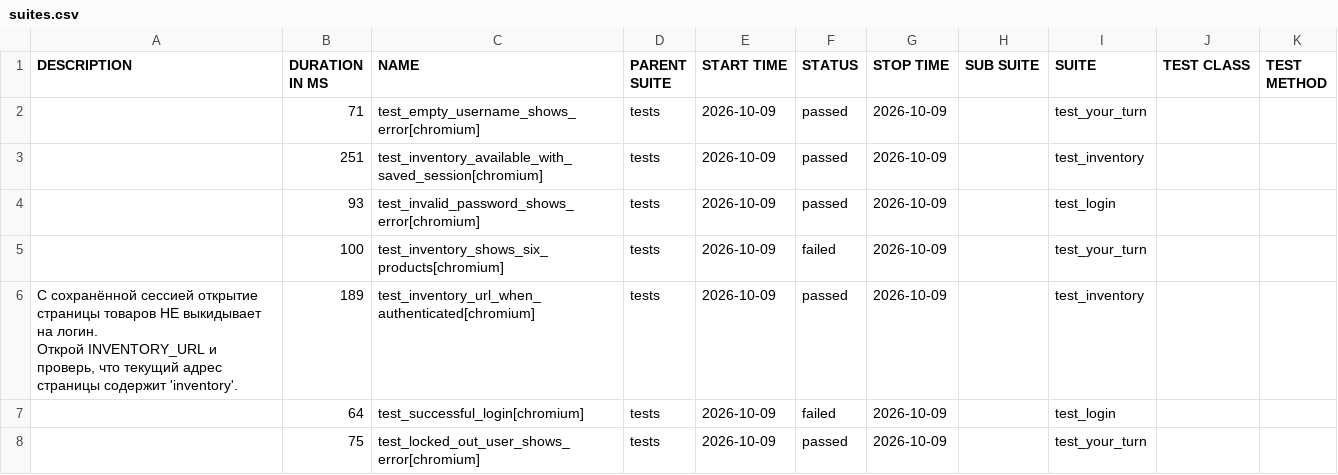
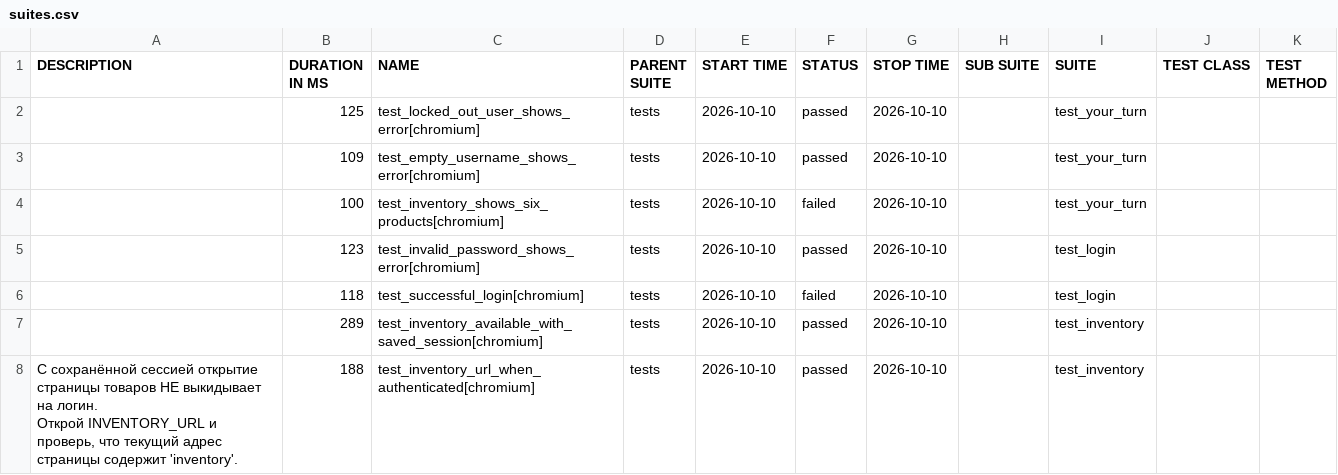
Before and after one commit to ruinanel/qa-ui-tests, a CSV file: data/suites.csv, drawn as a sheet.

```diff
--- a/data/suites.csv
+++ b/data/suites.csv
@@ -1,10 +1,10 @@
 "DESCRIPTION","DURATION IN MS","NAME","PARENT SUITE","START TIME","STATUS","STOP TIME","SUB SUITE","SUITE","TEST CLASS","TEST METHOD"
-"","71","test_empty_username_shows_error[chromium]","tests","2026-10-09","passed","2026-10-09","","test_your_turn","",""
-"","251","test_inventory_available_with_saved_session[chromium]","tests","2026-10-09","passed","2026-10-09","","test_inventory","",""
-"","93","test_invalid_password_shows_error[chromium]","tests","2026-10-09","passed","2026-10-09","","test_login","",""
-"","100","test_inventory_shows_six_products[chromium]","tests","2026-10-09","failed","2026-10-09","","test_your_turn","",""
-"С сохранённой сессией открытие страницы товаров НЕ выкидывает на логин.
-    Открой INVENTORY_URL и проверь, что текущий адрес страницы содержит 'inventory'.
-    ","189","test_inventory_url_when_authenticated[chromium]","tests","2026-10-09","passed","2026-10-09","","test_inventory","",""
-"","64","test_successful_login[chromium]","tests","2026-10-09","failed","2026-10-09","","test_login","",""
-"","75","test_locked_out_user_shows_error[chromium]","tests","2026-10-09","passed","2026-10-09","","test_your_turn","",""
+"","125","test_locked_out_user_shows_error[chromium]","tests","2026-10-10","passed","2026-10-10","","test_your_turn","",""
+"","109","test_empty_username_shows_error[chromium]","tests","2026-10-10","passed","2026-10-10","","test_your_turn","",""
+"","100","test_inventory_shows_six_products[chromium]","tests","2026-10-10","failed","2026-10-10","","test_your_turn","",""
+"","123","test_invalid_password_shows_error[chromium]","tests","2026-10-10","passed","2026-10-10","","test_login","",""
+"","118","test_successful_login[chromium]","tests","2026-10-10","failed","2026-10-10","","test_login","",""
+"","289","test_inventory_available_with_saved_session[chromium]","tests","2026-10-10","passed","2026-10-10","","test_inventory","",""
+"С сохранённой сессией открытие страницы товаров НЕ выкидывает на логин.
+    Открой INVENTORY_URL и проверь, что текущий адрес страницы содержит 'inventory'.
+    ","188","test_inventory_url_when_authenticated[chromium]","tests","2026-10-10","passed","2026-10-10","","test_inventory","",""
```
Also changed, not shown: 57 other files.
